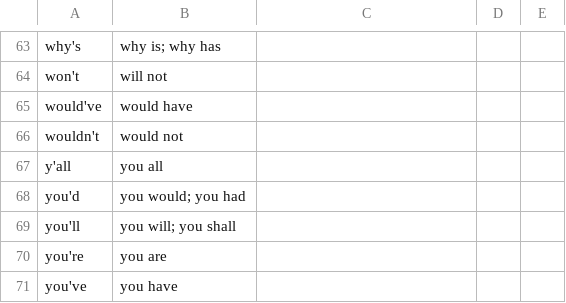
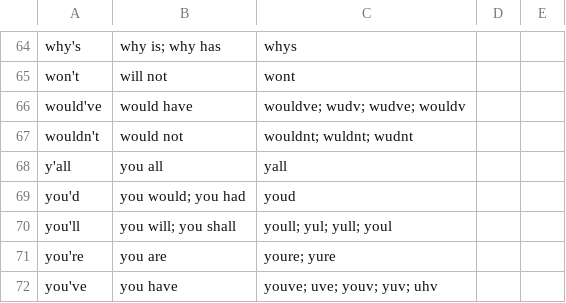
Before and after one commit to brannondorsey/exchatter, a CSV file: data/dictionaries/contractions.csv, drawn as a sheet; only a part is shown, gaps mark what is left out; addresses are those after the commit; the diff covers the shown part only; the diff names each change by its address in the sheet, - before the commit and + after, or states it on an @@ line.

```diff
--- a/data/dictionaries/contractions.csv
+++ b/data/dictionaries/contractions.csv
-C64: (empty)
+C64: whys
-C65: (empty)
+C65: wont
-C66: (empty)
+C66: wouldve; wudv; wudve; wouldv
-C67: (empty)
+C67: wouldnt; wuldnt; wudnt
-C68: (empty)
+C68: yall
-C69: (empty)
+C69: youd
-C70: (empty)
+C70: youll; yul; yull; youl
-C71: (empty)
+C71: youre; yure
-C72: (empty)
+C72: youve; uve; youv; yuv; uhv
```
Also changed, not shown: 1 added row and 52 edited cells elsewhere in this file, 3 other files.
